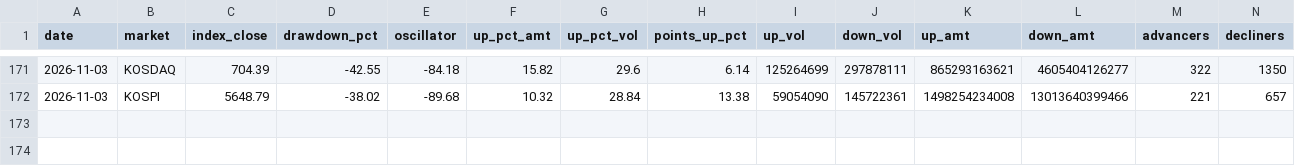
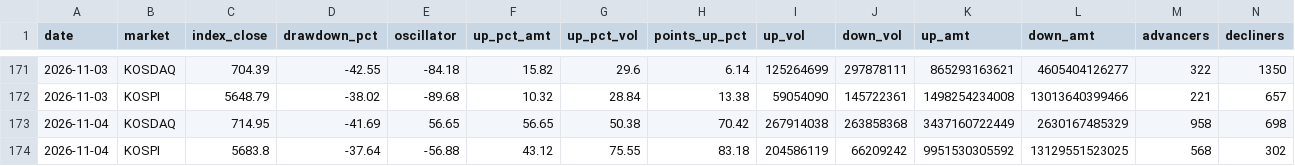
Before and after one commit to alstjdaa-afk/k-panic-monitor, a CSV file: data/history.csv, drawn as a sheet; only a part is shown, gaps mark what is left out; rows hold the shown columns only; the diff names each change by its address in the sheet, - before the commit and + after, or states it on an @@ line.

```diff
--- a/data/history.csv
+++ b/data/history.csv
+row 173: 2026-11-04 | KOSDAQ | 714.95 | -41.69 | 56.65 | 56.65 | 50.38 | 70.42 | 267914038 | 263858368 | 3437160722449 | 2630167485329 | 958 | 698
+row 174: 2026-11-04 | KOSPI | 5683.8 | -37.64 | -56.88 | 43.12 | 75.55 | 83.18 | 204586119 | 66209242 | 9951530305592 | 13129551523025 | 568 | 302
```
